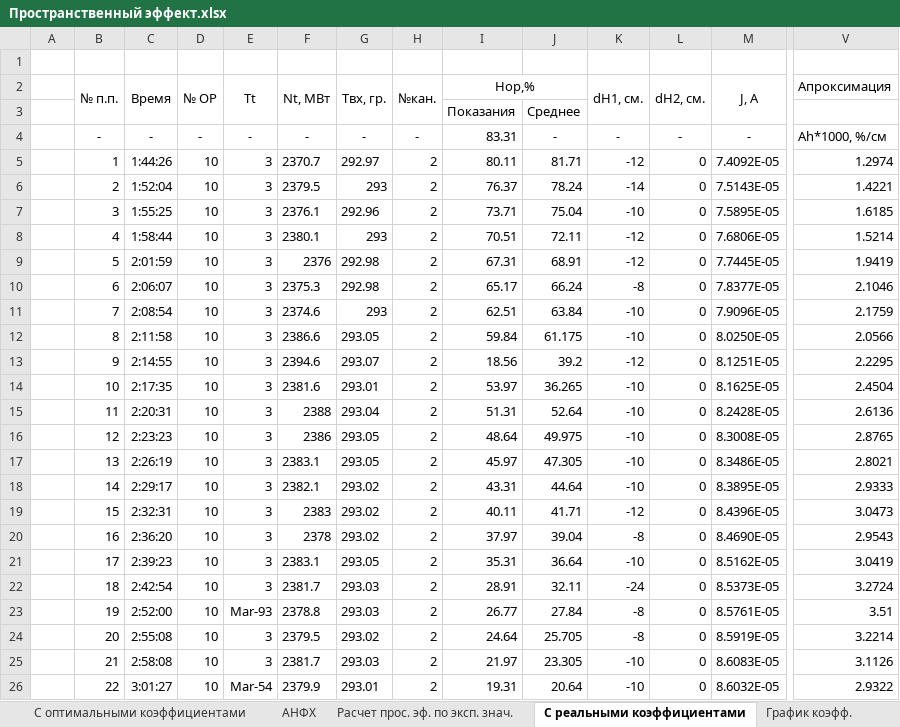
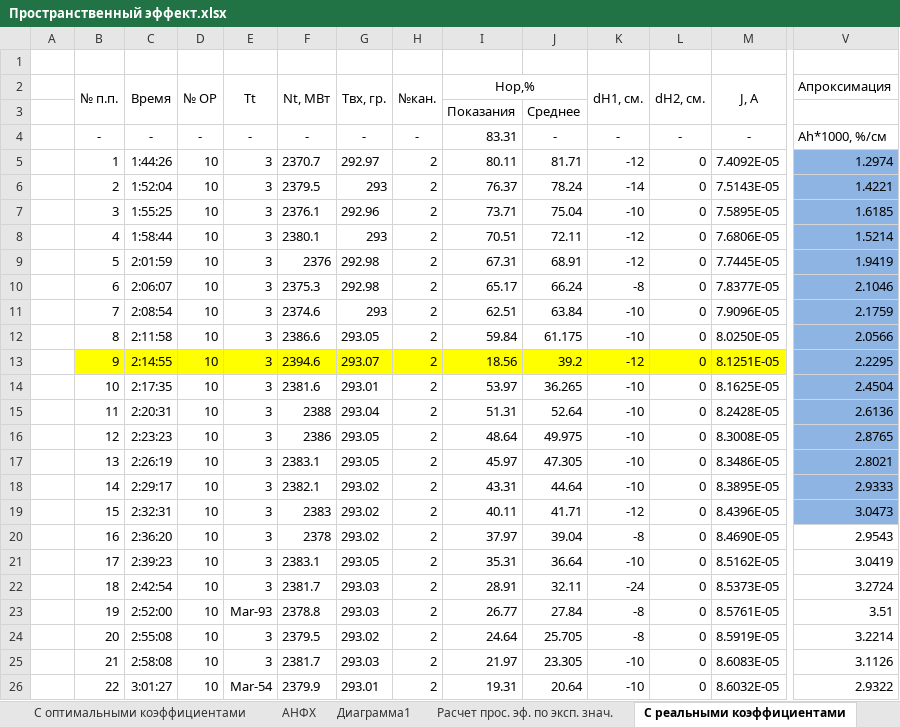
Before and after one commit to MMShatalin/Differ, an Excel workbook: Пространственный эффект.xlsx, sheet С реальными коэффициентами, drawn as a sheet; only a part is shown, gaps mark what is left out; values as stored, in another font and other column widths than the file's, no borders; charts and pictures not drawn; the diff covers the shown part only; the diff names each change by its address in the sheet, - before the commit and + after, or states it on an @@ line.

```diff
--- a/Пространственный эффект.xlsx (sheet С реальными коэффициентами)
+++ b/Пространственный эффект.xlsx (sheet С реальными коэффициентами)
+sheet tab: Диаграмма1
-V5:V19 fill: none
+V5:V19 fill: #8EB4E3
-B13:M13 fill: none
+B13:M13 fill: #FFFF00
```
Also changed, not shown: cell formats elsewhere in this sheet, sheet Расчет прос. эф. по эксп. знач., charts or pictures, 11 other files.
